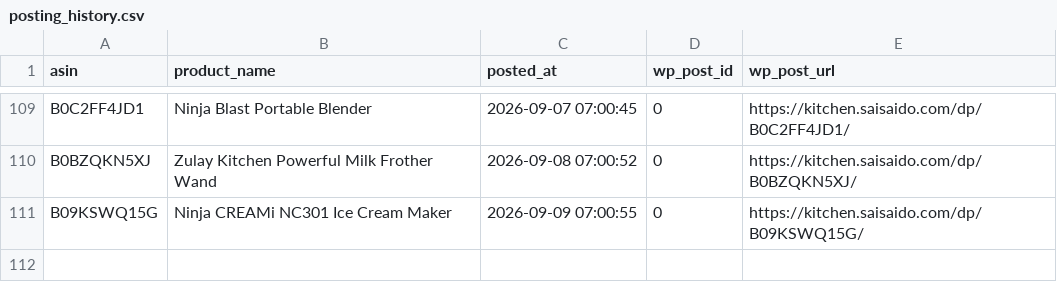
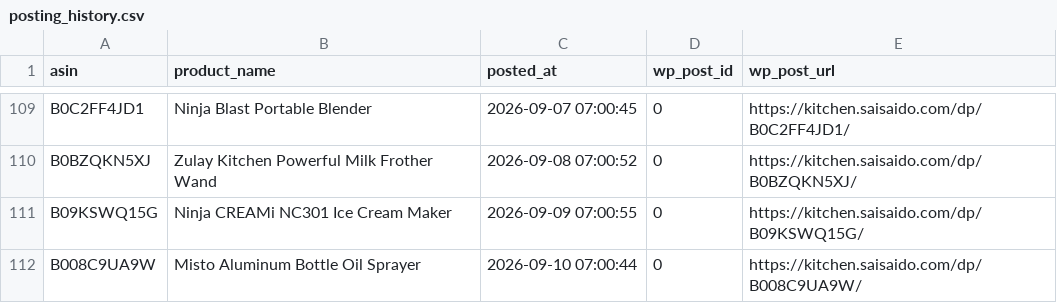
Before and after one commit to Fukunga/Pinterest-kitchen-feed, a CSV file: data/posting_history.csv, drawn as a sheet; only a part is shown, gaps mark what is left out; the diff names each change by its address in the sheet, - before the commit and + after, or states it on an @@ line.

Commit message:
Automated post: Misto Aluminum Bottle Oil Sprayer (ASIN: B008C9UA9W)

```diff
--- a/data/posting_history.csv
+++ b/data/posting_history.csv
+row 112: B008C9UA9W | Misto Aluminum Bottle Oil Sprayer | 2026-09-10 07:00:44 | 0 | https://kitchen.saisaido.com/dp/B008C9UA9W/
```
Also changed, not shown: 3 other files.
